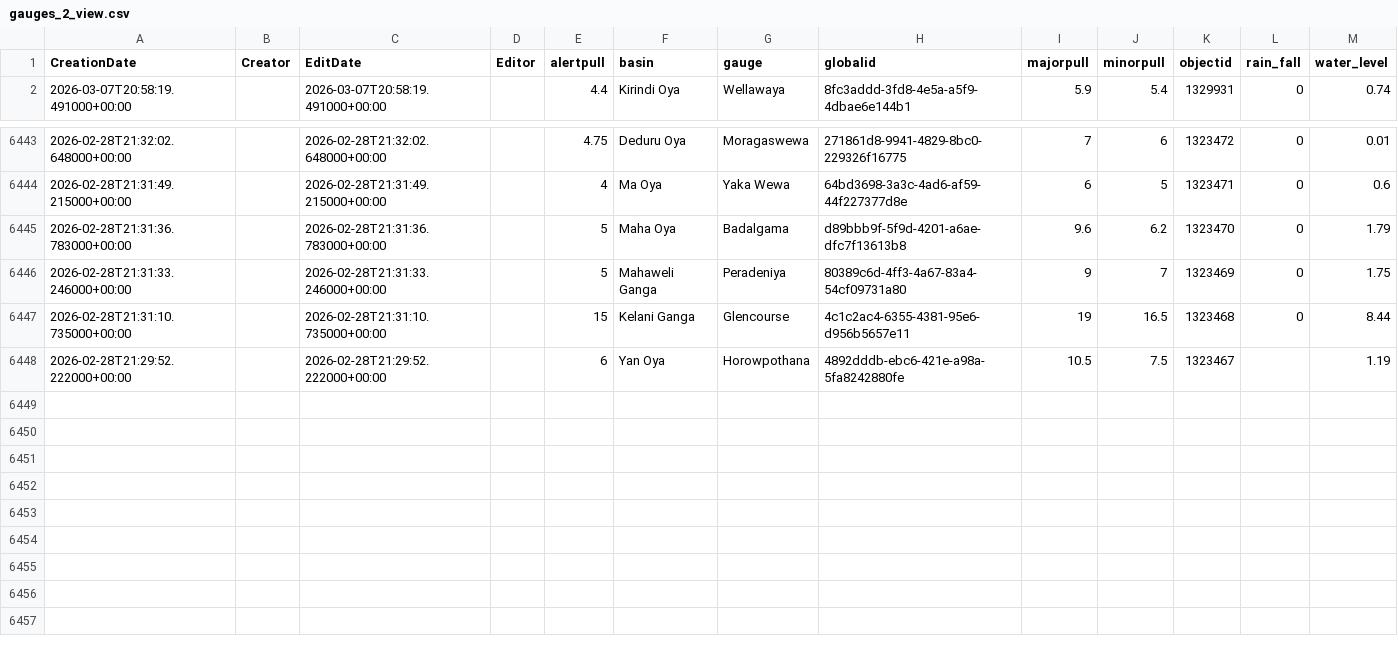
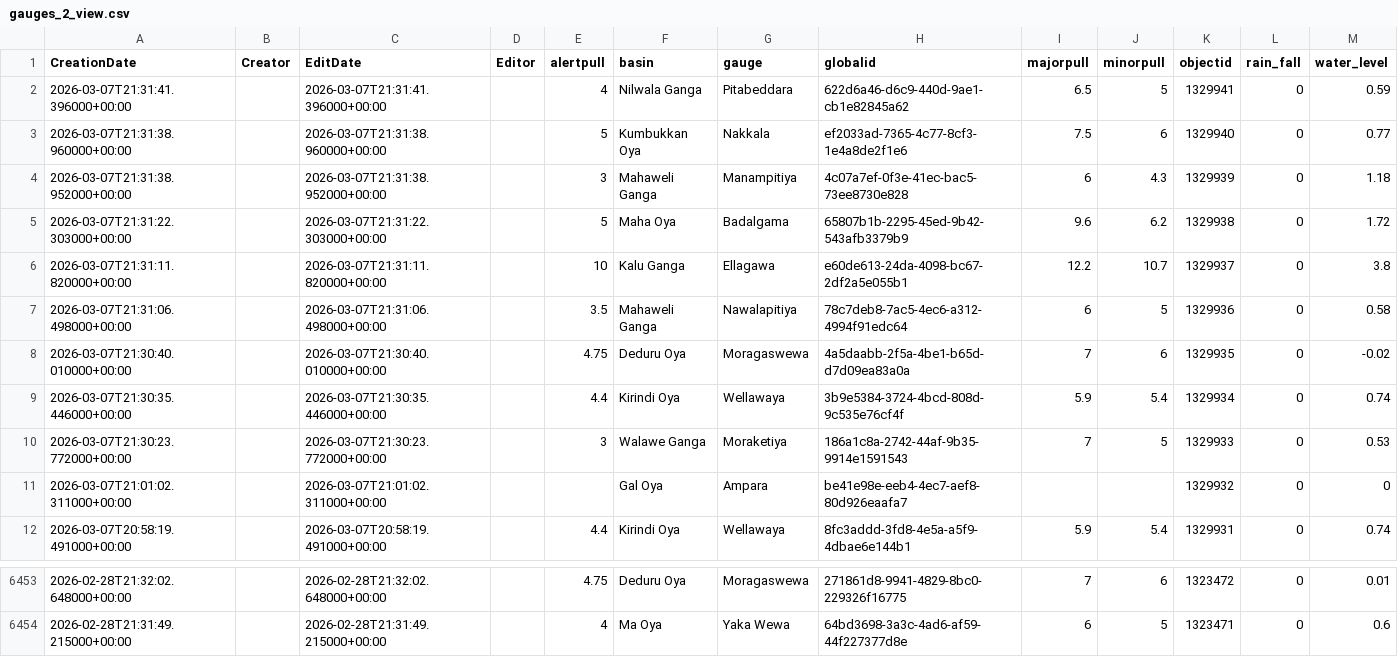
Before and after one commit to RensithUdara/Flood-Data, a CSV file: data/gauges_2_view.csv, drawn as a sheet; only a part is shown, gaps mark what is left out.

Commit message:
chore: update gauges_2_view data (6453 records, 2026-03-07 21:31:44 UTC)

```diff
--- a/data/gauges_2_view.csv
+++ b/data/gauges_2_view.csv
@@ -1,2 +1,12 @@
 CreationDate,Creator,EditDate,Editor,alertpull,basin,gauge,globalid,majorpull,minorpull,objectid,rain_fall,water_level
+2026-03-07T21:31:41.396000+00:00,,2026-03-07T21:31:41.396000+00:00,,4,Nilwala Ganga,Pitabeddara,622d6a46-d6c9-440d-9ae1-cb1e82845a62,6.5,5,1329941,0,0.59
+2026-03-07T21:31:38.960000+00:00,,2026-03-07T21:31:38.960000+00:00,,5,Kumbukkan Oya,Nakkala,ef2033ad-7365-4c77-8cf3-1e4a8de2f1e6,7.5,6,1329940,0,0.77
+2026-03-07T21:31:38.952000+00:00,,2026-03-07T21:31:38.952000+00:00,,3,Mahaweli Ganga,Manampitiya,4c07a7ef-0f3e-41ec-bac5-73ee8730e828,6,4.3,1329939,0,1.18
+2026-03-07T21:31:22.303000+00:00,,2026-03-07T21:31:22.303000+00:00,,5,Maha Oya,Badalgama,65807b1b-2295-45ed-9b42-543afb3379b9,9.6,6.2,1329938,0,1.72
+2026-03-07T21:31:11.820000+00:00,,2026-03-07T21:31:11.820000+00:00,,10,Kalu Ganga,Ellagawa,e60de613-24da-4098-bc67-2df2a5e055b1,12.2,10.7,1329937,0,3.8
+2026-03-07T21:31:06.498000+00:00,,2026-03-07T21:31:06.498000+00:00,,3.5,Mahaweli Ganga,Nawalapitiya,78c7deb8-7ac5-4ec6-a312-4994f91edc64,6,5,1329936,0,0.58
+2026-03-07T21:30:40.010000+00:00,,2026-03-07T21:30:40.010000+00:00,,4.75,Deduru Oya,Moragaswewa,4a5daabb-2f5a-4be1-b65d-d7d09ea83a0a,7,6,1329935,0,-0.02
+2026-03-07T21:30:35.446000+00:00,,2026-03-07T21:30:35.446000+00:00,,4.4,Kirindi Oya,Wellawaya,3b9e5384-3724-4bcd-808d-9c535e76cf4f,5.9,5.4,1329934,0,0.74
+2026-03-07T21:30:23.772000+00:00,,2026-03-07T21:30:23.772000+00:00,,3,Walawe Ganga,Moraketiya,186a1c8a-2742-44af-9b35-9914e1591543,7,5,1329933,0,0.53
+2026-03-07T21:01:02.311000+00:00,,2026-03-07T21:01:02.311000+00:00,,,Gal Oya,Ampara,be41e98e-eeb4-4ec7-aef8-80d926eaafa7,,,1329932,0,0
 2026-03-07T20:58:19.491000+00:00,,2026-03-07T20:58:19.491000+00:00,,4.4,Kirindi Oya,Wellawaya,8fc3addd-3fd8-4e5a-a5f9-4dbae6e144b1,5.9,5.4,1329931,0,0.74
@@ -6444,5 +6454 @@ CreationDate,Creator,EditDate,Editor,alertpull,basin,gauge,globalid,majorpull,mi
 2026-02-28T21:31:49.215000+00:00,,2026-02-28T21:31:49.215000+00:00,,4,Ma Oya,Yaka Wewa,64bd3698-3a3c-4ad6-af59-44f227377d8e,6,5,1323471,0,0.6
-2026-02-28T21:31:36.783000+00:00,,2026-02-28T21:31:36.783000+00:00,,5,Maha Oya,Badalgama,d89bbb9f-5f9d-4201-a6ae-dfc7f13613b8,9.6,6.2,1323470,0,1.79
-2026-02-28T21:31:33.246000+00:00,,2026-02-28T21:31:33.246000+00:00,,5,Mahaweli Ganga,Peradeniya,80389c6d-4ff3-4a67-83a4-54cf09731a80,9,7,1323469,0,1.75
-2026-02-28T21:31:10.735000+00:00,,2026-02-28T21:31:10.735000+00:00,,15,Kelani Ganga,Glencourse,4c1c2ac4-6355-4381-95e6-d956b5657e11,19,16.5,1323468,0,8.44
-2026-02-28T21:29:52.222000+00:00,,2026-02-28T21:29:52.222000+00:00,,6,Yan Oya,Horowpothana,4892dddb-ebc6-421e-a98a-5fa8242880fe,10.5,7.5,1323467,,1.19
```
Also changed, not shown: 1 other file.
